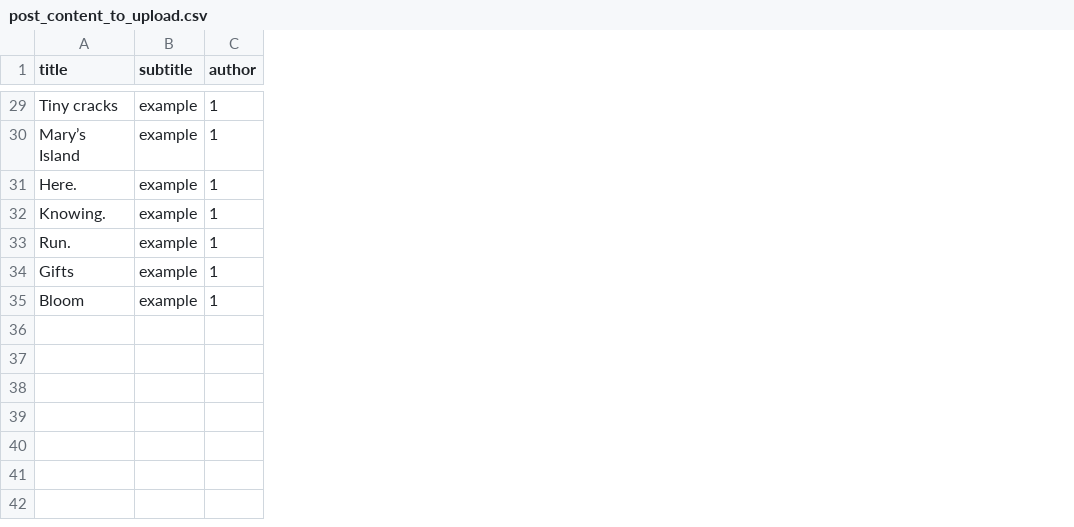
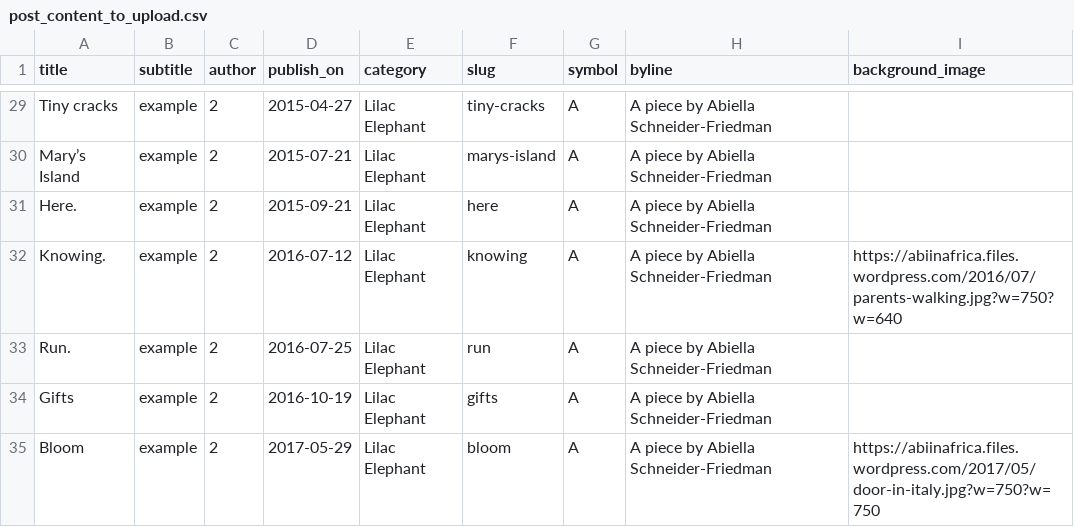
Before and after one commit to kingbd2/blogscraping, a CSV file: post_content_to_upload.csv, drawn as a sheet; only a part is shown, gaps mark what is left out; the diff covers the shown part only; the diff names each change by its address in the sheet, - before the commit and + after, or states it on an @@ line.

```diff
--- a/post_content_to_upload.csv
+++ b/post_content_to_upload.csv
+column D (publish_on), rows 29-35: 2015-04-27 | 2015-07-21 | 2015-09-21 | 2016-07-12 | 2016-07-25 | 2016-10-19 | 2017-05-29
+column E (category), rows 29-35: all Lilac Elephant
+column F (slug), rows 29-35: tiny-cracks | marys-island | here | knowing | run | gifts | bloom
+column G (symbol), rows 29-35: all A
+column H (byline), rows 29-35: all A piece by Abiella Schneider-Friedman
+column I (background_image), rows 32-35: https://abiinafrica.files.wordpress.com/2016/07/parents-walking.jpg?w=750?w=640 |  |  | https://abiinafrica.files.wordpress.com/2017/05/door-in-italy.jpg?w=750?w=750
-C29:C35 (author): 1
+C29:C35 (author): 2
```
Also changed, not shown: 27 edited cells elsewhere in this file, 3 other files.
